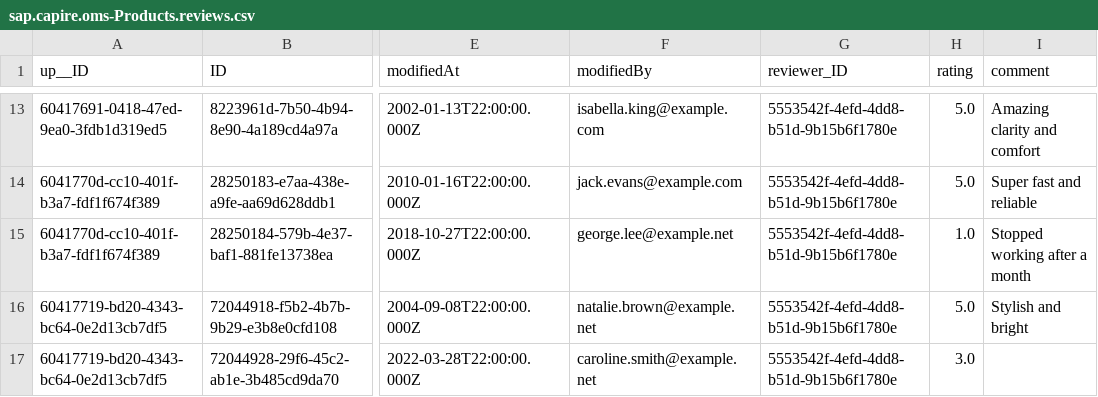
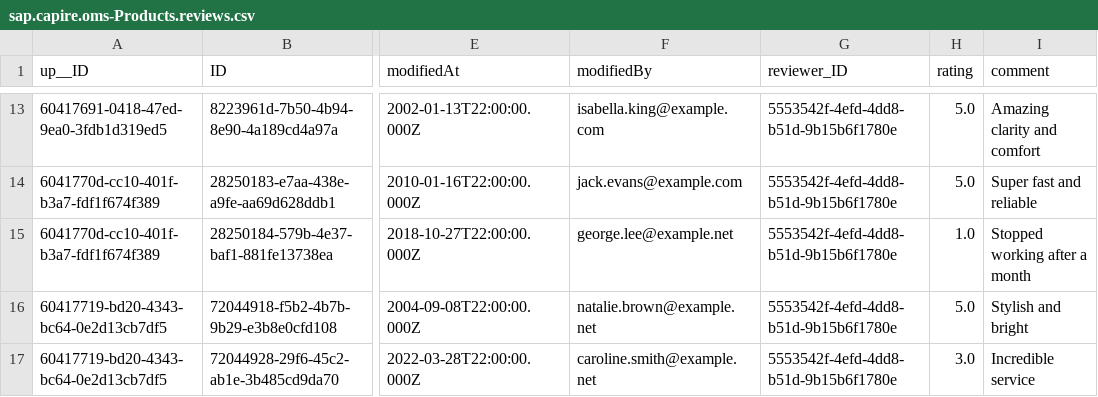
Before and after one commit to masterchief-00/sap-order-mgt-system, a CSV file: db/data/sap.capire.oms-Products.reviews.csv, drawn as a sheet; only a part is shown, gaps mark what is left out; the diff names each change by its address in the sheet, - before the commit and + after, or states it on an @@ line.

```diff
--- a/db/data/sap.capire.oms-Products.reviews.csv
+++ b/db/data/sap.capire.oms-Products.reviews.csv
-I17 (comment): (empty)
+I17 (comment): Incredible service
```
Also changed, not shown: 46 other files.
